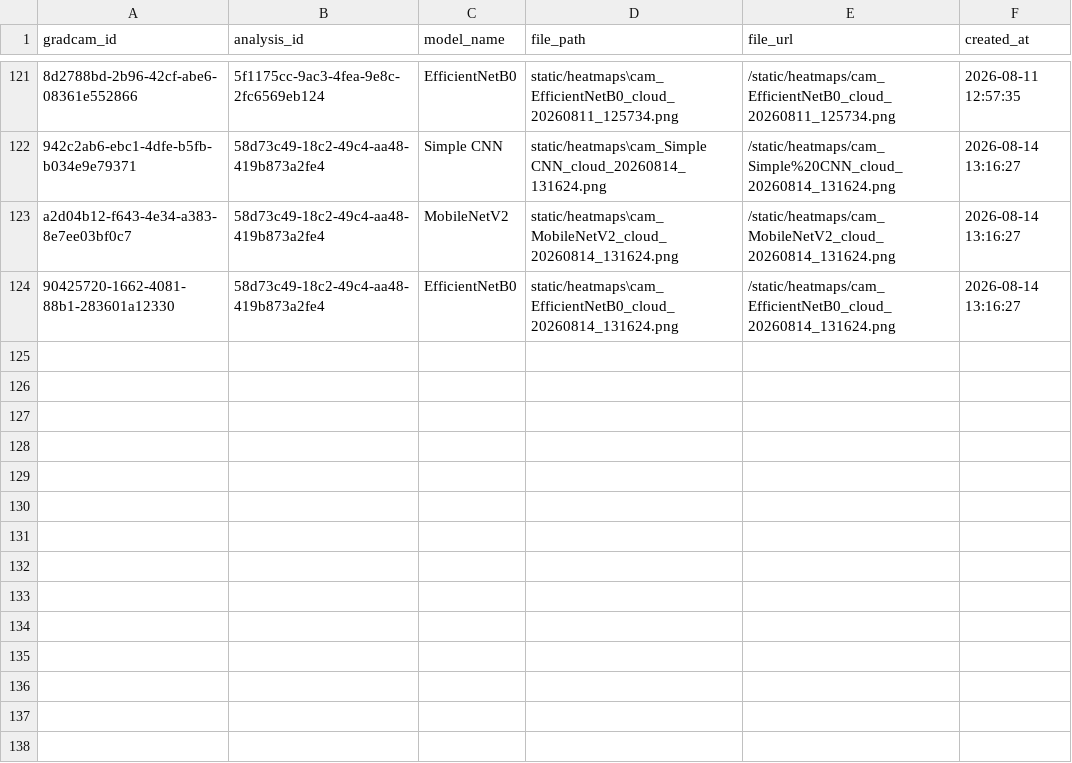
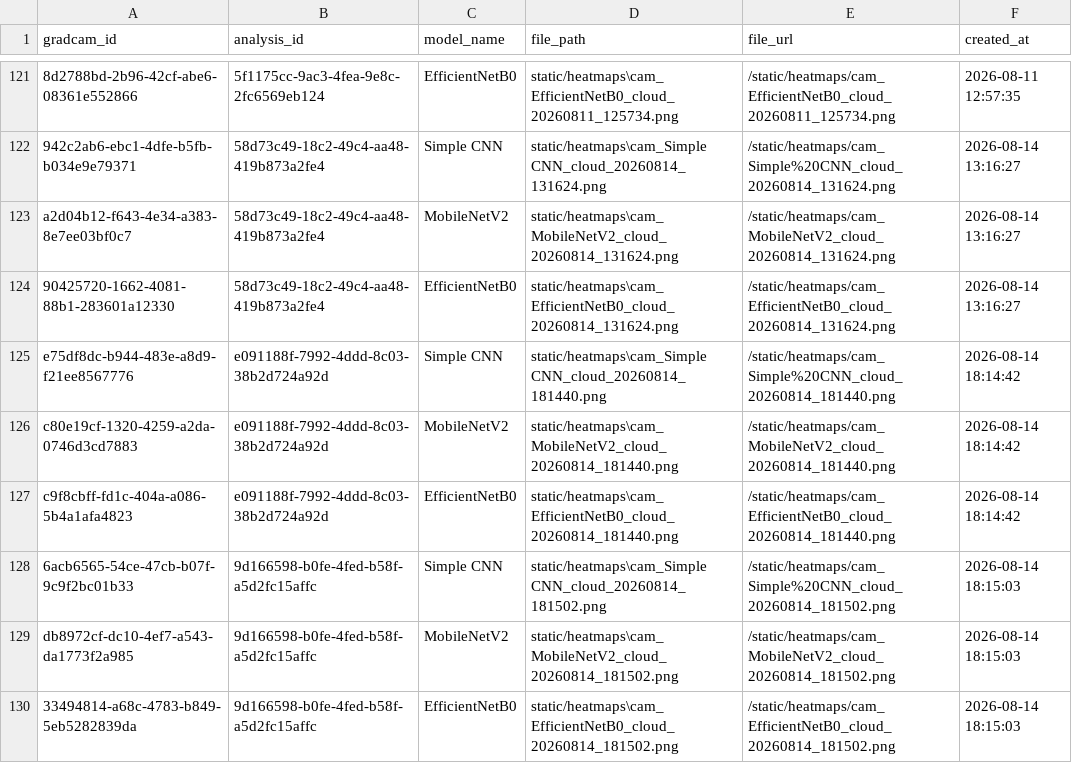
Before and after one commit to yudharangga-hub/NeuralSky, a CSV file: static/data/database/gradcam.csv, drawn as a sheet; only a part is shown, gaps mark what is left out.

```diff
--- a/static/data/database/gradcam.csv
+++ b/static/data/database/gradcam.csv
@@ -124 +124,7 @@ a2d04b12-f643-4e34-a383-8e7ee03bf0c7,58d73c49-18c2-49c4-aa48-419b873a2fe4,Mobile
 90425720-1662-4081-88b1-283601a12330,58d73c49-18c2-49c4-aa48-419b873a2fe4,EfficientNetB0,static/heatmaps\cam_EfficientNetB0_cloud_20260814_131624.png,/static/heatmaps/cam_EfficientNetB0_cloud_20260814_131624.png,2026-08-14 13:16:27
+e75df8dc-b944-483e-a8d9-f21ee8567776,e091188f-7992-4ddd-8c03-38b2d724a92d,Simple CNN,static/heatmaps\cam_Simple CNN_cloud_20260814_181440.png,/static/heatmaps/cam_Simple%20CNN_cloud_20260814_181440.png,2026-08-14 18:14:42
+c80e19cf-1320-4259-a2da-0746d3cd7883,e091188f-7992-4ddd-8c03-38b2d724a92d,MobileNetV2,static/heatmaps\cam_MobileNetV2_cloud_20260814_181440.png,/static/heatmaps/cam_MobileNetV2_cloud_20260814_181440.png,2026-08-14 18:14:42
+c9f8cbff-fd1c-404a-a086-5b4a1afa4823,e091188f-7992-4ddd-8c03-38b2d724a92d,EfficientNetB0,static/heatmaps\cam_EfficientNetB0_cloud_20260814_181440.png,/static/heatmaps/cam_EfficientNetB0_cloud_20260814_181440.png,2026-08-14 18:14:42
+6acb6565-54ce-47cb-b07f-9c9f2bc01b33,9d166598-b0fe-4fed-b58f-a5d2fc15affc,Simple CNN,static/heatmaps\cam_Simple CNN_cloud_20260814_181502.png,/static/heatmaps/cam_Simple%20CNN_cloud_20260814_181502.png,2026-08-14 18:15:03
+db8972cf-dc10-4ef7-a543-da1773f2a985,9d166598-b0fe-4fed-b58f-a5d2fc15affc,MobileNetV2,static/heatmaps\cam_MobileNetV2_cloud_20260814_181502.png,/static/heatmaps/cam_MobileNetV2_cloud_20260814_181502.png,2026-08-14 18:15:03
+33494814-a68c-4783-b849-5eb5282839da,9d166598-b0fe-4fed-b58f-a5d2fc15affc,EfficientNetB0,static/heatmaps\cam_EfficientNetB0_cloud_20260814_181502.png,/static/heatmaps/cam_EfficientNetB0_cloud_20260814_181502.png,2026-08-14 18:15:03
```
Also changed, not shown: static/data/database/analyses.csv, static/data/database/evidence.csv, 2 other files.
